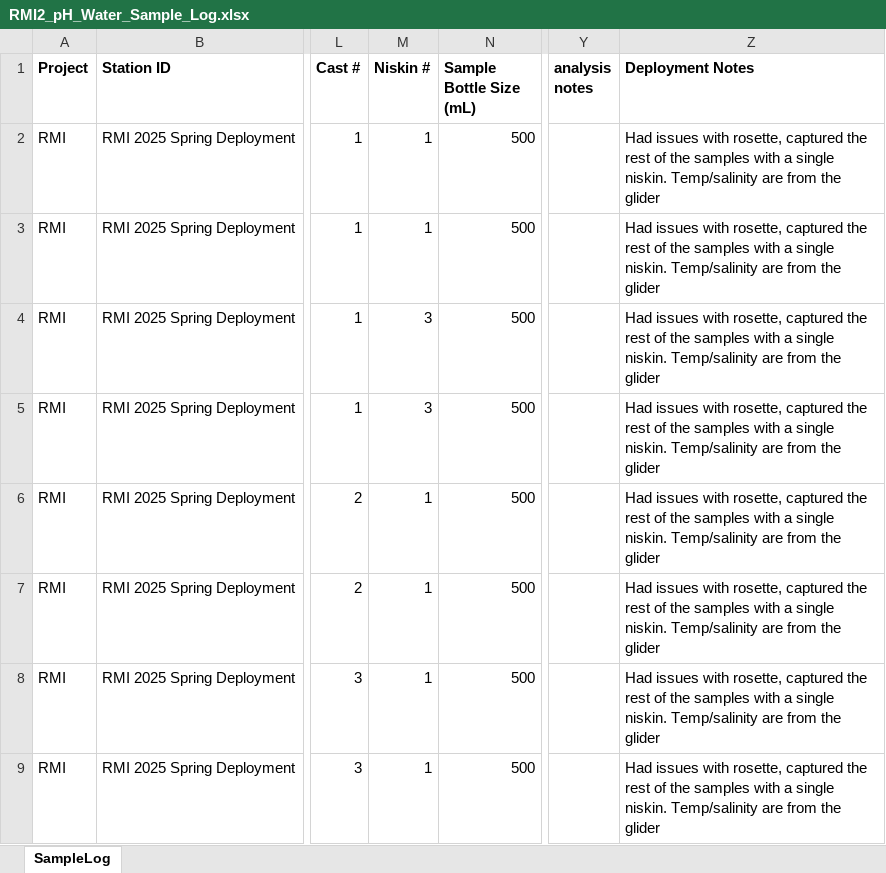
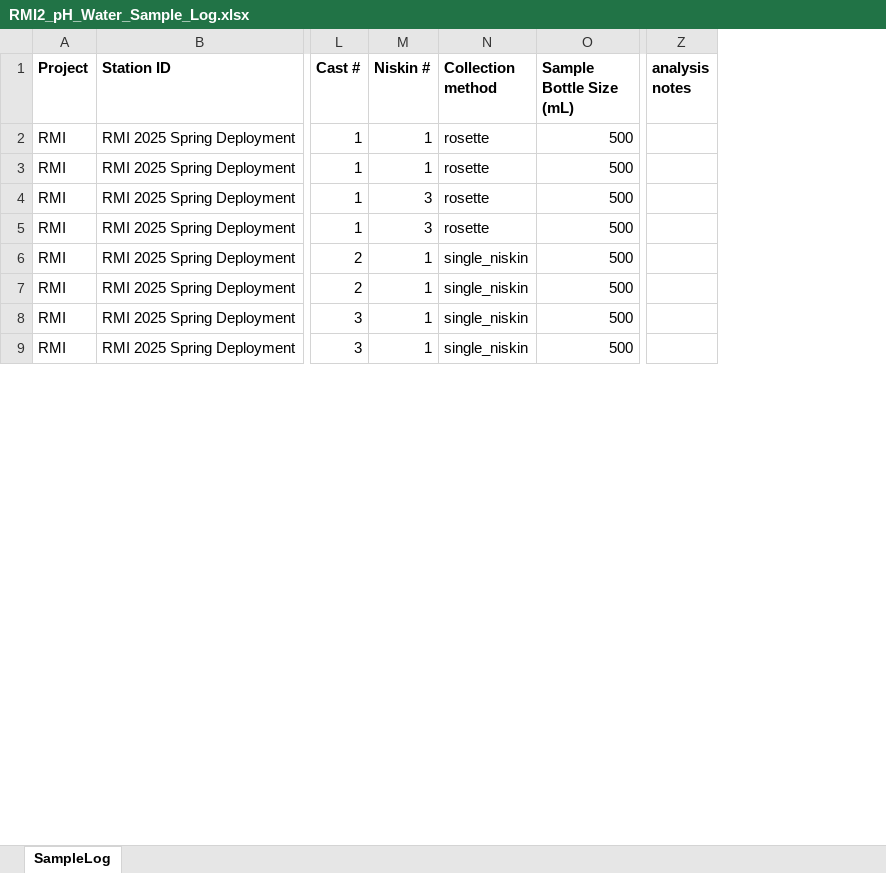
Before and after one commit to rucool/dataset_archiving, an Excel workbook: pH_glider/water_sampling/sample_logs/RMI2_pH_Water_Sample_Log.xlsx, sheet SampleLog, drawn as a sheet; only a part is shown, gaps mark what is left out; values as stored, in another font and other column widths than the file's, no borders; removed rows and columns are numbered as before the commit, all else as after; the diff names each change by its address in the sheet, - before the commit and + after, or states it on an @@ line.

Commit message:
add collection_method to pH water sampling

```diff
--- a/pH_glider/water_sampling/sample_logs/RMI2_pH_Water_Sample_Log.xlsx (sheet SampleLog)
+++ b/pH_glider/water_sampling/sample_logs/RMI2_pH_Water_Sample_Log.xlsx (sheet SampleLog)
+column N (Collection method), rows 2-9: rosette | rosette | rosette | rosette | single_niskin | single_niskin | single_niskin | single_niskin
-column Z (Deployment Notes), rows 2-9: all Had issues with rosette, captured the rest of the samples with a single niskin. Temp/salinity are from the glider
```
Also changed, not shown: 9 other files.
